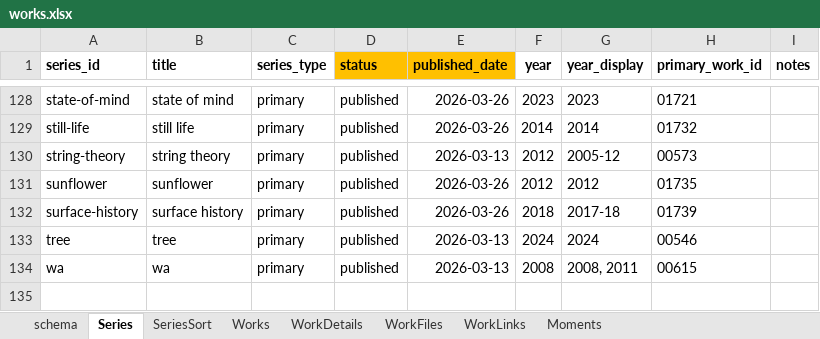
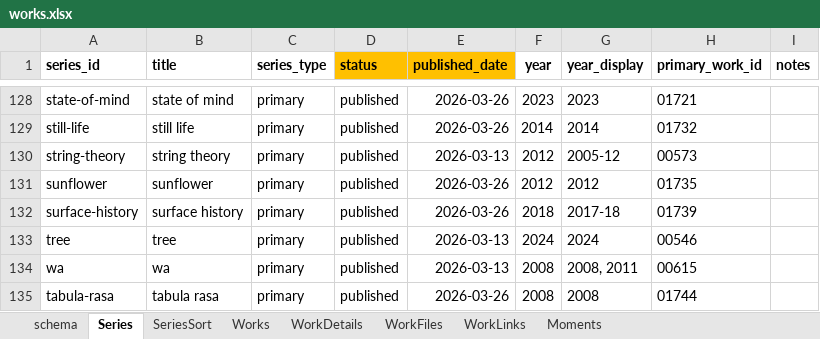
Before and after one commit to dotlineform/dotlineform-site, an Excel workbook: data/works.xlsx, sheet Series, drawn as a sheet; only a part is shown, gaps mark what is left out; values as stored, in another font and other column widths than the file's, no borders; the diff names each change by its address in the sheet, - before the commit and + after, or states it on an @@ line.

Commit message:
published work

```diff
--- a/data/works.xlsx (sheet Series)
+++ b/data/works.xlsx (sheet Series)
+row 135: tabula-rasa | tabula rasa | primary | published | 2026-03-26 | 2008 | 2008 | 01744
```
Also changed, not shown: sheet WorkDetails, sheet Works, 39 other files.
